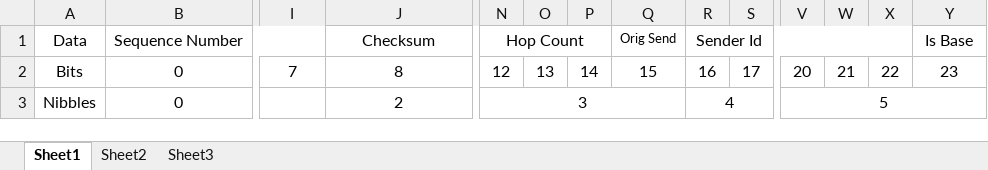
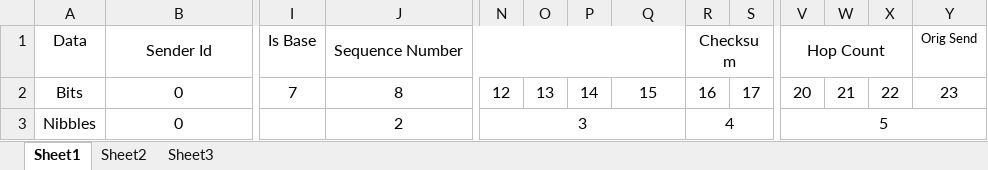
Before and after one commit to calpoly-robotics/swarm, an Excel workbook: Documents/Message Format.xlsx, sheet Sheet1, drawn as a sheet; only a part is shown, gaps mark what is left out; values as stored, in another font and other column widths than the file's, no borders; the diff names each change by its address in the sheet, - before the commit and + after, or states it on an @@ line.

Commit message:
updated message format

```diff
--- a/Documents/Message Format.xlsx (sheet Sheet1)
+++ b/Documents/Message Format.xlsx (sheet Sheet1)
-B1: Sequence Number
+B1: Sender Id
-B1:I1 merged
+B1:H1 merged
-I1: (empty)
+I1: Is Base
-J1: Checksum
+J1: Sequence Number
-J1:M1 merged
+J1:Q1 merged
-N1: Hop Count
+N1: (empty)
-N1:P1 merged
-Q1: Orig Send
+Q1: (empty)
-R1: Sender Id
+R1: Checksum
-R1:X1 merged
+R1:U1 merged
-V1: (empty)
+V1: Hop Count
+V1:X1 merged
-Y1: Is Base
+Y1: Orig Send
@@ Y1 text size: smaller @@
```
Also changed, not shown: 1 other file.
